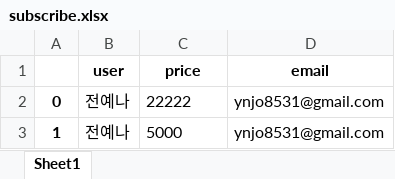
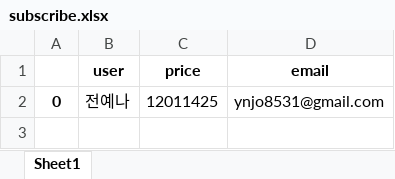
Before and after one commit to Yenabeam/dss_prjt_crawling, an Excel workbook: sending_mail/subscribe.xlsx, sheet Sheet1, drawn as a sheet; values as stored, in another font and other column widths than the file's, no borders; the diff names each change by its address in the sheet, - before the commit and + after, or states it on an @@ line.

```diff
--- a/sending_mail/subscribe.xlsx (sheet Sheet1)
+++ b/sending_mail/subscribe.xlsx (sheet Sheet1)
-C2 (price): 22222
+C2 (price): 12011425
-row 3: 1 | 전예나 | 5000 | ynjo8531@gmail.com
```
Also changed, not shown: 10 other files.
